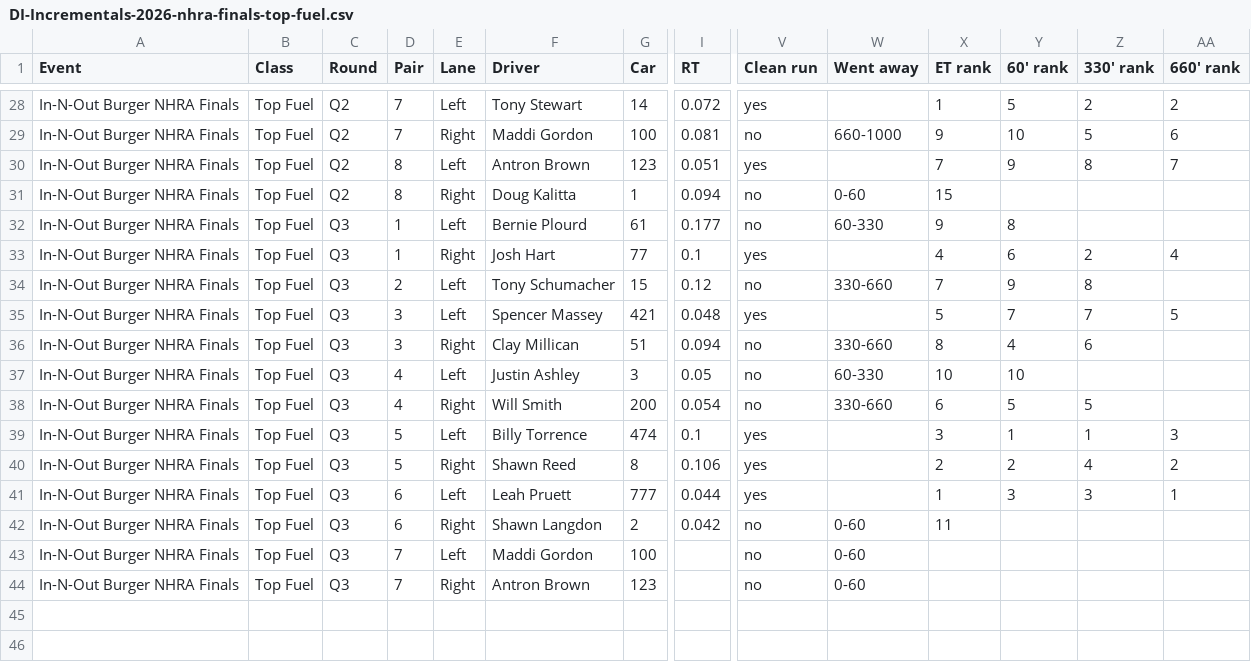
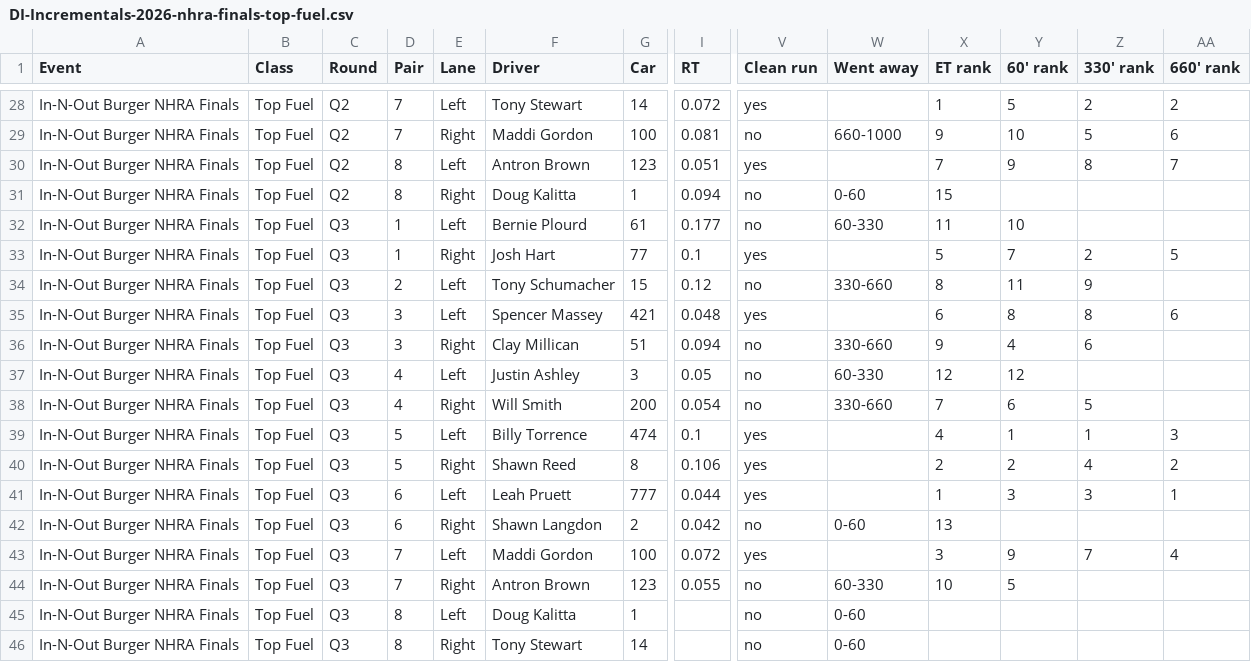
Before and after one commit to wes-buck/di-incrementals, a CSV file: events/2026-nhra-finals/top-fuel/DI-Incrementals-2026-nhra-finals-top-fuel.csv, drawn as a sheet; only a part is shown, gaps mark what is left out; addresses are those after the commit; rows hold the shown columns only; the diff names each change by its address in the sheet, - before the commit and + after, or states it on an @@ line.

Commit message:
Update: In-N-Out Burger NHRA Finals | Top Fuel Q1,Q2,Q3; Funny Car Q1,Q2; Pro Stock Q1,Q2,Q3; Pro Stock Motorcycle Q1,Q2,Q3,E1

```diff
--- a/events/2026-nhra-finals/top-fuel/DI-Incrementals-2026-nhra-finals-top-fuel.csv
+++ b/events/2026-nhra-finals/top-fuel/DI-Incrementals-2026-nhra-finals-top-fuel.csv
-X32 (ET rank): 9
+X32 (ET rank): 11
-Y32 (60' rank): 8
+Y32 (60' rank): 10
-X33 (ET rank): 4
+X33 (ET rank): 5
-Y33 (60' rank): 6
+Y33 (60' rank): 7
-AA33 (660' rank): 4
+AA33 (660' rank): 5
-X34 (ET rank): 7
+X34 (ET rank): 8
-Y34 (60' rank): 9
+Y34 (60' rank): 11
-Z34 (330' rank): 8
+Z34 (330' rank): 9
-X35 (ET rank): 5
+X35 (ET rank): 6
-Y35 (60' rank): 7
+Y35 (60' rank): 8
-Z35 (330' rank): 7
+Z35 (330' rank): 8
-AA35 (660' rank): 5
+AA35 (660' rank): 6
-X36 (ET rank): 8
+X36 (ET rank): 9
-X37 (ET rank): 10
+X37 (ET rank): 12
-Y37 (60' rank): 10
+Y37 (60' rank): 12
-X38 (ET rank): 6
+X38 (ET rank): 7
-Y38 (60' rank): 5
+Y38 (60' rank): 6
-X39 (ET rank): 3
+X39 (ET rank): 4
-X42 (ET rank): 11
+X42 (ET rank): 13
+row 43: In-N-Out Burger NHRA Finals | Top Fuel | Q3 | 7 | Left | Maddi Gordon | 100 | 0.072 | yes |  | 3 | 9 | 7 | 4
+row 44: In-N-Out Burger NHRA Finals | Top Fuel | Q3 | 7 | Right | Antron Brown | 123 | 0.055 | no | 60-330 | 10 | 5
-D45:D46 (Pair): 7
+D45:D46 (Pair): 8
-F45 (Driver): Maddi Gordon
+F45 (Driver): Doug Kalitta
-G45 (Car): 100
+G45 (Car): 1
-F46 (Driver): Antron Brown
+F46 (Driver): Tony Stewart
-G46 (Car): 123
+G46 (Car): 14
```
Also changed, not shown: top-fuel/DI-Incrementals-2026-nhra-finals-top-fuel.csv, 13 other files.
